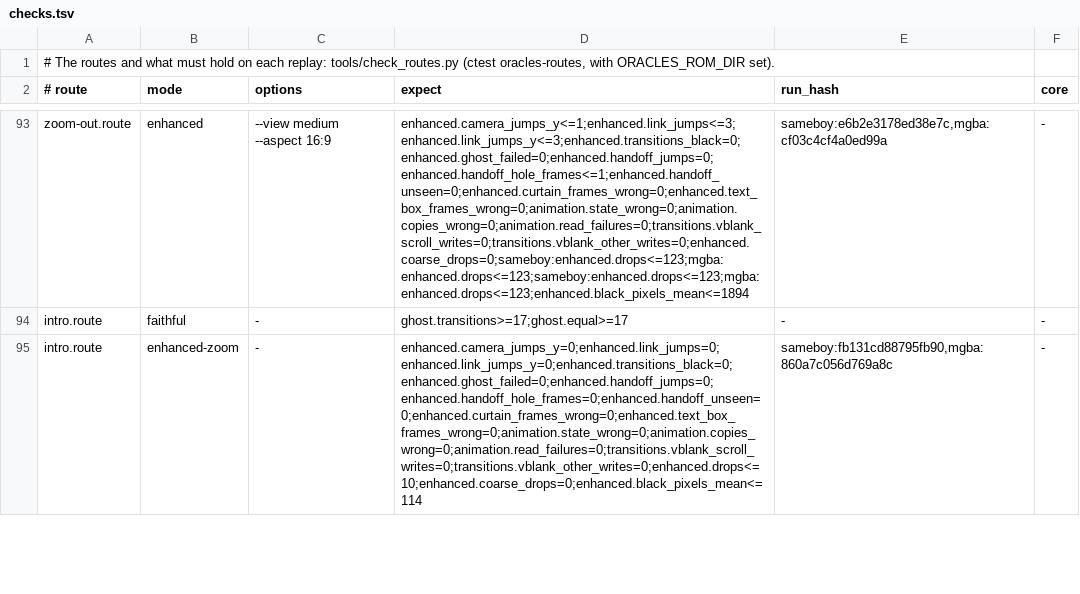
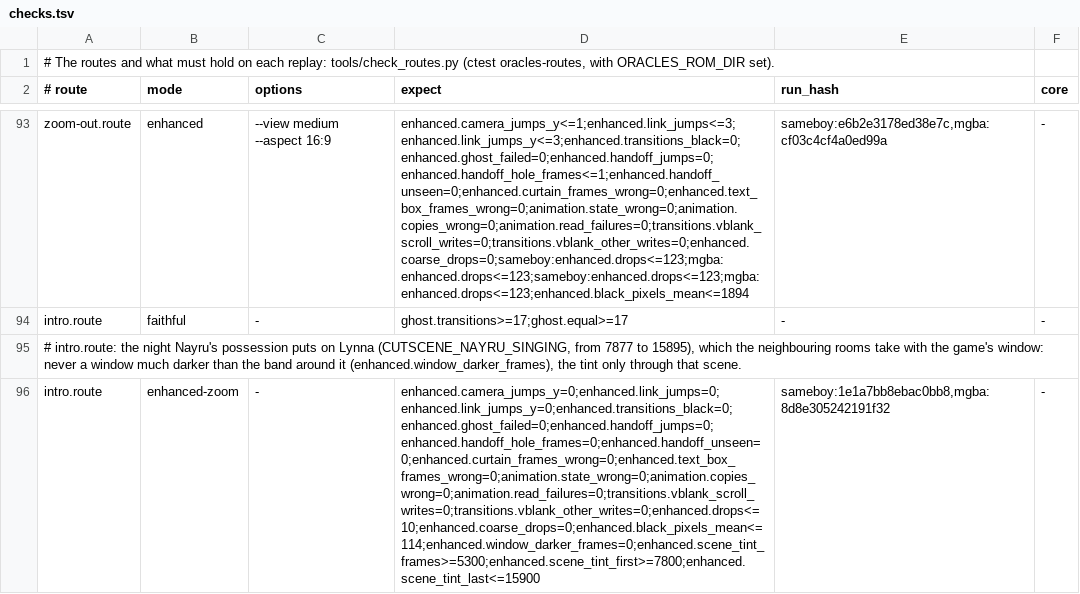
Before and after one commit to SiggeMcKvack/top, a TSV file: routes/ages/checks.tsv, drawn as a sheet; only a part is shown, gaps mark what is left out; addresses are those after the commit; the diff covers the shown part only; the diff names each change by its address in the sheet, - before the commit and + after, or states it on an @@ line.

Commit message:
Give the neighbouring rooms the tint a scene puts on the game's screen
When a scene darkens the screen by loading darker palettes as the room's base (night falling over Lynna in Ages' introduction), or by blending the palettes on screen (a scene of Seasons' introduction), the view measured no fade and the neighbouring rooms kept their colours: the game's own screen stood as a dark rectangle in a bright world. When no fade and no scroll explain it, the view now compares the palettes on screen with those the live room's load gives, fits one colour transform to them, and applies it to the neighbours, the live room's own palettes taking the scene's exactly. A tint is kept only when at least four palettes are explained by it; the palettes it started from are remembered for the scene and forgotten after ten seconds without a tint, on a warp or a load, and when a state is loaded.

The harness counts the frames the game's window is darker than the band around it (enhanced.window_darker_frames) and the frames the view tints (enhanced.scene_tint_frames); the intro rows hold no dark window and a tint only during their scenes, and rows of both games and the three fan games hold no tint at all. test_zoom_out drives the fit and the remembered palettes.

```diff
--- a/routes/ages/checks.tsv
+++ b/routes/ages/checks.tsv
+row 95: # intro.route: the night Nayru's possession puts on Lynna (CUTSCENE_NAYRU_SINGING, from 7877 to 15895), which the neighbouring rooms take with the game's window: never a window much darker than the band around it (enhanced.window_darker_frames), the tint only through that scene.
-D96 (expect): enhanced.camera_jumps_y=0;enhanced.link_jumps=0;enhanced.link_jumps_y=0;enhanced.transitions_black=0;enhanced.ghost_failed=0;enhanced.handoff_jumps=0;enhanced.handoff_hole_frames=0;enhanced.handoff_unseen=0;enhanced.curtain_frames_wrong=0;enhanced.text_box_frames_wrong=0;animation.state_wrong=0;animation.copies_wrong=0;animation.read_failures=0;transitions.vblank_scroll_writes=0;transitions.vblank_other_writes=0;enhanced.drops<=10;enhanced.coarse_drops=0;enhanced.black_pixels_mean<=114
+D96 (expect): enhanced.camera_jumps_y=0;enhanced.link_jumps=0;enhanced.link_jumps_y=0;enhanced.transitions_black=0;enhanced.ghost_failed=0;enhanced.handoff_jumps=0;enhanced.handoff_hole_frames=0;enhanced.handoff_unseen=0;enhanced.curtain_frames_wrong=0;enhanced.text_box_frames_wrong=0;animation.state_wrong=0;animation.copies_wrong=0;animation.read_failures=0;transitions.vblank_scroll_writes=0;transitions.vblank_other_writes=0;enhanced.drops<=10;enhanced.coarse_drops=0;enhanced.black_pixels_mean<=114;enhanced.window_darker_frames=0;enhanced.scene_tint_frames>=5300;enhanced.scene_tint_first>=7800;enhanced.scene_tint_last<=15900
-E96 (run_hash): sameboy:fb131cd88795fb90,mgba:860a7c056d769a8c
+E96 (run_hash): sameboy:1e1a7bb8ebac0bb8,mgba:8d8e305242191f32
```
Also changed, not shown: 1 added row and 5 edited cells elsewhere in this file, routes/gifts-of-kinomi/checks.tsv, routes/moonrise-regalia/checks.tsv, 12 other files.
